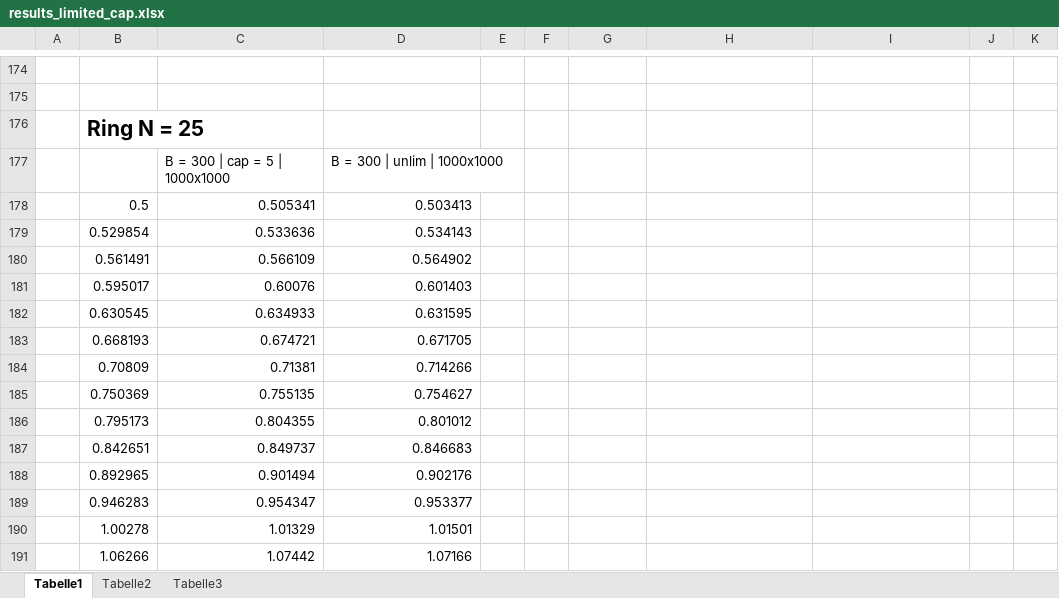
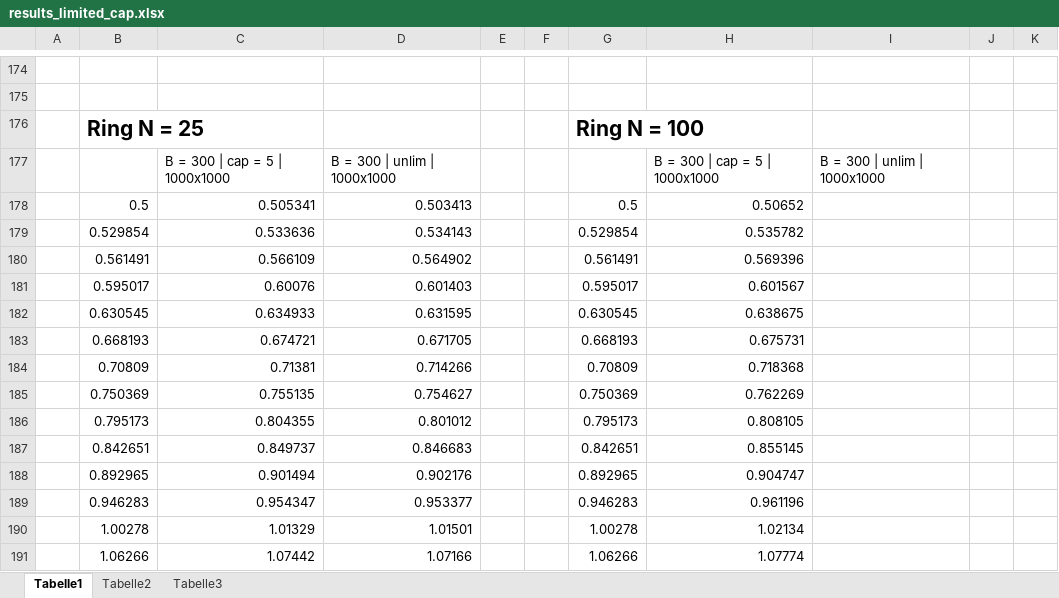
Before and after one commit to robderzerstoerer/ridesharing_sim_qt, an Excel workbook: ridesharing_sim_qt/results_limited_cap.xlsx, sheet Tabelle1, drawn as a sheet; only a part is shown, gaps mark what is left out; values as stored, in another font and other column widths than the file's, no borders; the diff covers the shown part only; the diff names each change by its address in the sheet, - before the commit and + after, or states it on an @@ line.

```diff
--- a/ridesharing_sim_qt/results_limited_cap.xlsx (sheet Tabelle1)
+++ b/ridesharing_sim_qt/results_limited_cap.xlsx (sheet Tabelle1)
-G176: (empty)
+G176: Ring N = 100
-H177: (empty)
+H177: B = 300 | cap = 5 | 1000x1000
-I177: (empty)
+I177: B = 300 | unlim | 1000x1000
-G178: (empty)
+G178: 0.5
-H178: (empty)
+H178: 0.50652
-G179: (empty)
+G179: 0.529854
-H179: (empty)
+H179: 0.535782
-G180: (empty)
+G180: 0.561491
-H180: (empty)
+H180: 0.569396
-G181: (empty)
+G181: 0.595017
-H181: (empty)
+H181: 0.601567
-G182: (empty)
+G182: 0.630545
-H182: (empty)
+H182: 0.638675
-G183: (empty)
+G183: 0.668193
-H183: (empty)
+H183: 0.675731
-G184: (empty)
+G184: 0.70809
-H184: (empty)
+H184: 0.718368
-G185: (empty)
+G185: 0.750369
-H185: (empty)
+H185: 0.762269
-G186: (empty)
+G186: 0.795173
-H186: (empty)
+H186: 0.808105
-G187: (empty)
+G187: 0.842651
-H187: (empty)
+H187: 0.855145
-G188: (empty)
+G188: 0.892965
-H188: (empty)
+H188: 0.904747
-G189: (empty)
+G189: 0.946283
-H189: (empty)
+H189: 0.961196
-G190: (empty)
+G190: 1.00278
-H190: (empty)
+H190: 1.02134
-G191: (empty)
+G191: 1.06266
-H191: (empty)
+H191: 1.07774
```
Also changed, not shown: 147 edited cells elsewhere in this sheet, sheet Tabelle2, formulas that keep their value, charts or pictures, 30 other files.
